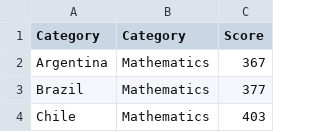
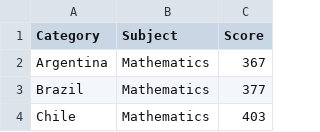
Before and after one commit to JuanCForeroB/JuanCForeroB.github.io, a CSV file: PISA_countries.csv, drawn as a sheet; only a part is shown.

Commit message:
Update PISA_countries.csv

```diff
--- a/PISA_countries.csv
+++ b/PISA_countries.csv
@@ -1,2 +1,2 @@
-Category,Category,Score
+Category,Subject,Score
 Argentina,Mathematics,367
```
